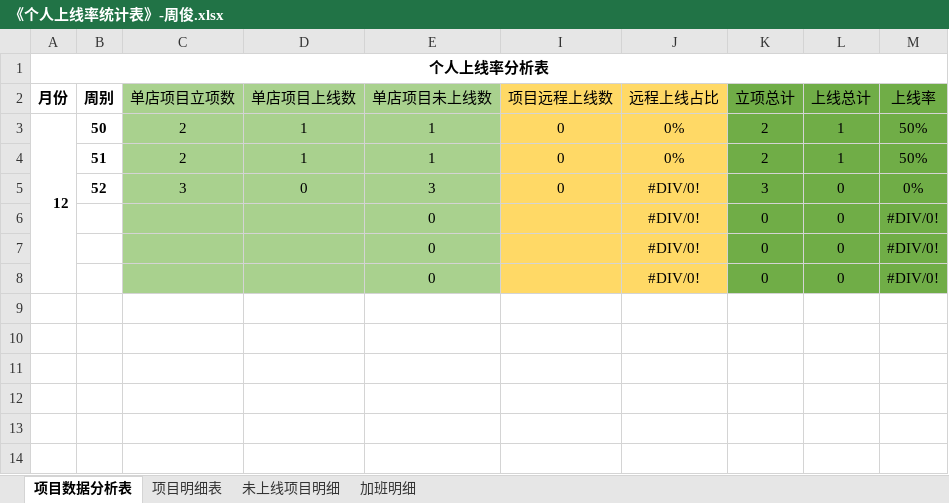
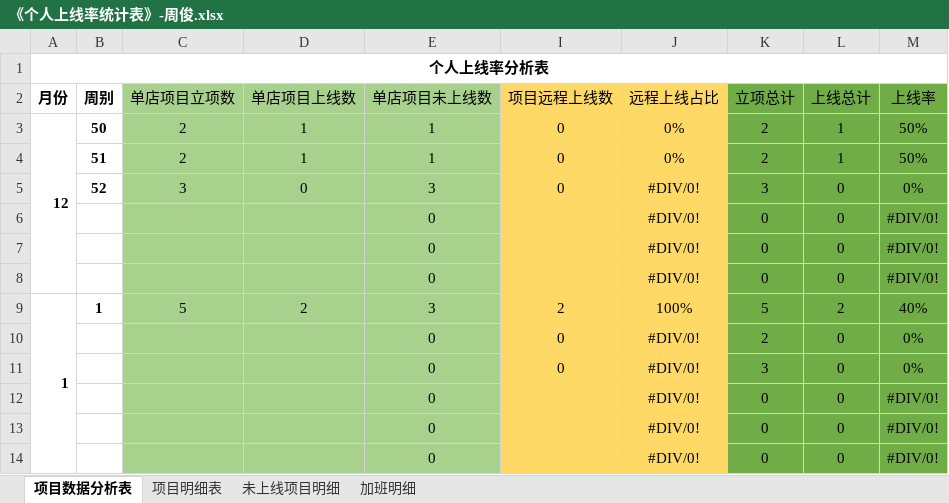
Before and after one commit to zhanglei601396810/NanJing, an Excel workbook: 周数据/《个人上线率统计表》-周俊.xlsx, sheet 项目数据分析表, drawn as a sheet; values as stored, in another font and other column widths than the file's, no borders; the diff names each change by its address in the sheet, - before the commit and + after, or states it on an @@ line.

```diff
--- a/周数据/《个人上线率统计表》-周俊.xlsx (sheet 项目数据分析表)
+++ b/周数据/《个人上线率统计表》-周俊.xlsx (sheet 项目数据分析表)
+row 9: 1 | 1 | 5 | 2 | 3 | 2 | 100% | 5 | 2 | 40%
+row 10:  |  |  |  | 0 | 0 | #DIV/0! | 2 | 0 | 0%
+row 11:  |  |  |  | 0 | 0 | #DIV/0! | 3 | 0 | 0%
+row 12:  |  |  |  | 0 |  | #DIV/0! | 0 | 0 | #DIV/0!
+row 13:  |  |  |  | 0 |  | #DIV/0! | 0 | 0 | #DIV/0!
+row 14:  |  |  |  | 0 |  | #DIV/0! | 0 | 0 | #DIV/0!
```
Also changed, not shown: sheet 项目明细表, sheet 未上线项目明细, 周数据/《个人上线率统计表》-高阳.xlsx, 1 other file.
